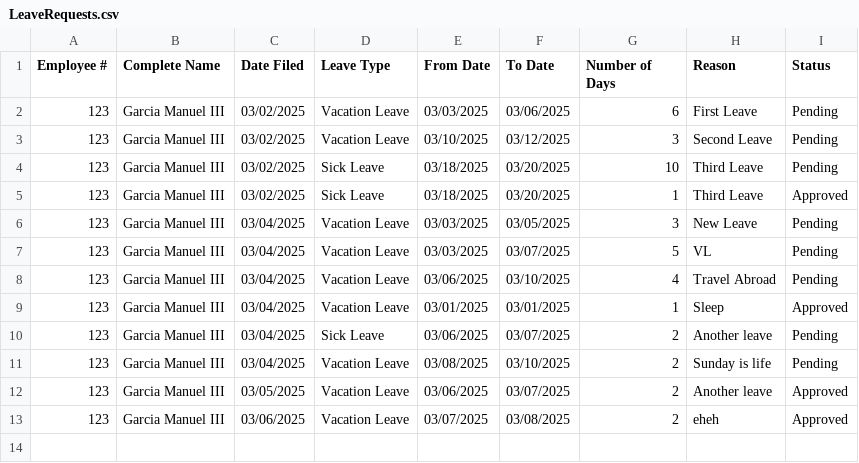
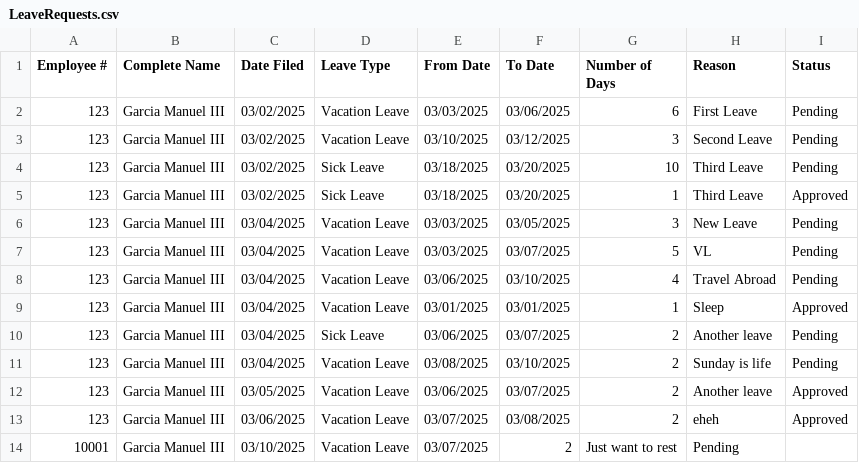
Before and after one commit to arquitaj/PayrollSystemMMDC, a CSV file: CSVFiles/LeaveRequests.csv, drawn as a sheet; the diff names each change by its address in the sheet, - before the commit and + after, or states it on an @@ line.

```diff
--- a/CSVFiles/LeaveRequests.csv
+++ b/CSVFiles/LeaveRequests.csv
+row 14: 10001 | Garcia Manuel III | 03/10/2025 | Vacation Leave | 03/07/2025 | 2 | Just want to rest | Pending
```
Also changed, not shown: CSVFiles/AttendanceDatabase.csv, CSVFiles/OvertimeRequest.csv, 17 other files.
